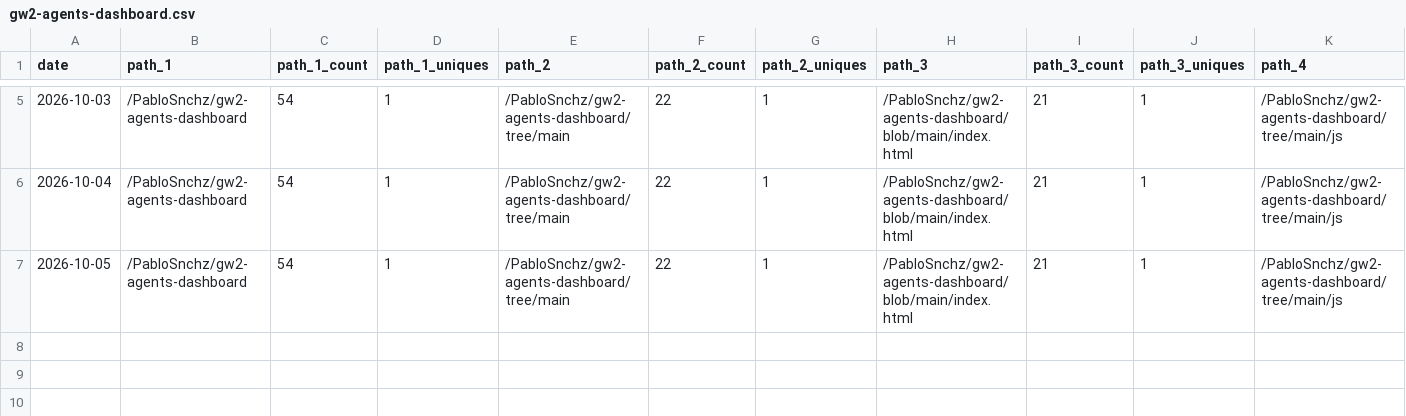
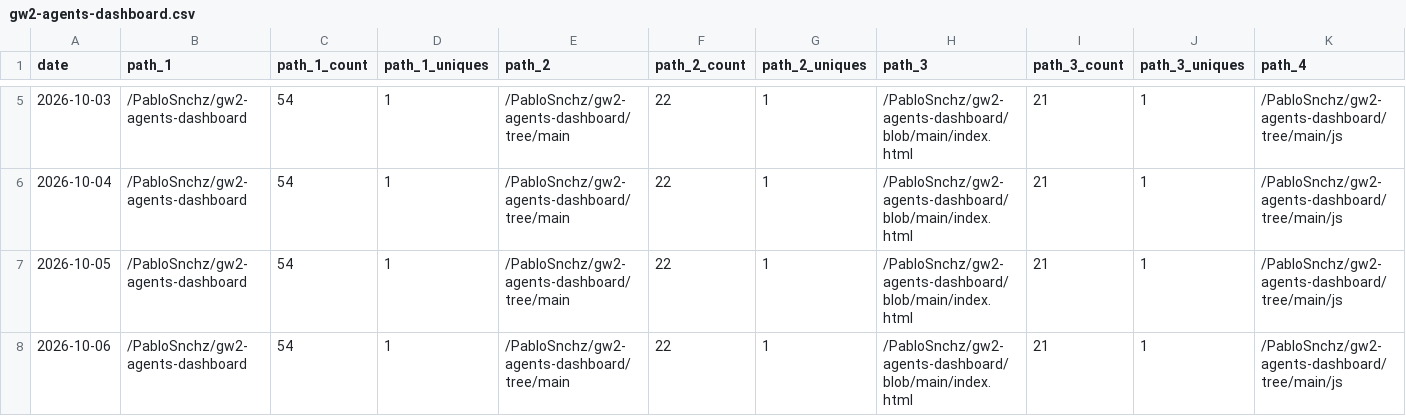
Before and after one commit to PabloSnchz/github-repo-traffic-stats, a CSV file: data/github_paths/gw2-agents-dashboard.csv, drawn as a sheet; only a part is shown, gaps mark what is left out; rows hold the shown columns only; the diff names each change by its address in the sheet, - before the commit and + after, or states it on an @@ line.

Commit message:
data update

```diff
--- a/data/github_paths/gw2-agents-dashboard.csv
+++ b/data/github_paths/gw2-agents-dashboard.csv
+row 8: 2026-10-06 | /PabloSnchz/gw2-agents-dashboard | 54 | 1 | /PabloSnchz/gw2-agents-dashboard/tree/main | 22 | 1 | /PabloSnchz/gw2-agents-dashboard/blob/main/index.html | 21 | 1 | /PabloSnchz/gw2-agents-dashboard/tree/main/js
```
Also changed, not shown: data/github_paths/gw2-metrics-dashboard.csv, data/github_paths/gw2-wallet-agents.csv, 5 other files.
